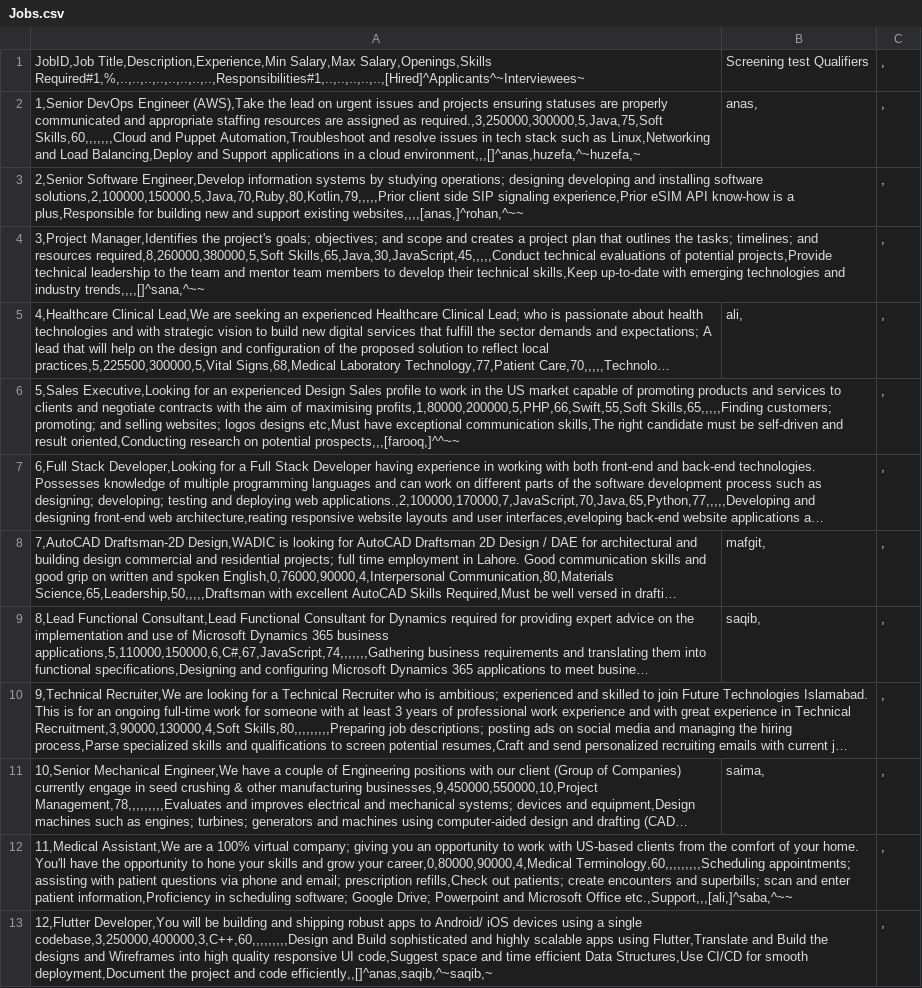
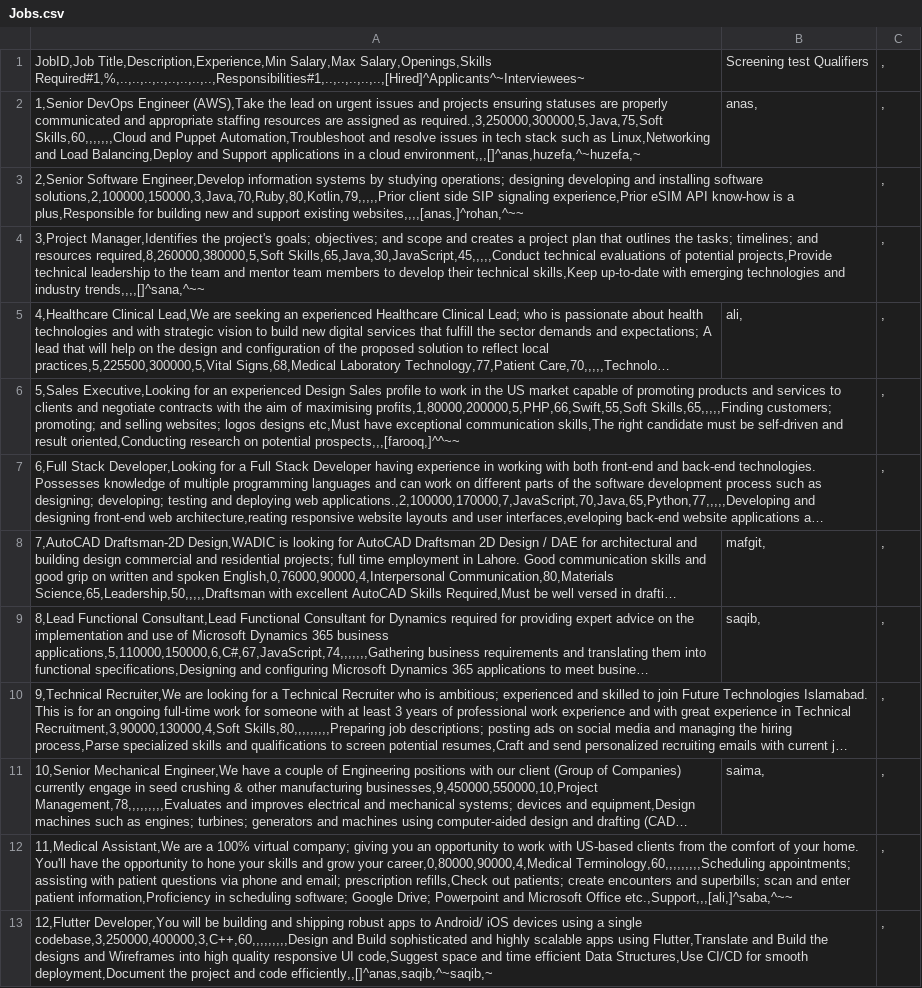
Before and after one commit to Anassarwar14/Job-Hunting-Application, a CSV file: Jobs.csv, drawn as a sheet; long unchanged cells end in ….

```diff
--- a/Jobs.csv
+++ b/Jobs.csv
@@ -2,3 +2,3 @@ JobID,Job Title,Description,Experience,Min Salary,Max Salary,Openings,Skills Req
 1,Senior DevOps Engineer (AWS),Take the lead on urgent issues and projects ensuring statuses are properly communicated and appropriate staffing resources are assigned as required.,3,250000,300000,5,Java,75,Soft Skills,60,,,,,,,Cloud and Puppet Automation,Troubleshoot and resolve issues in tech stack such as Linux,Networking and Load Balancing,Deploy and Support applications in a cloud environment,,,[]^anas,huzefa,^~huzefa,~|anas,|,
-2,Senior Software Engineer,Develop information systems by studying operations; designing developing and installing software solutions,2,100000,150000,5,Java,70,Ruby,80,Kotlin,79,,,,,Prior client side SIP signaling experience,Prior eSIM API know-how is a plus,Responsible for building new and support existing websites,,,,[anas,]^rohan,^~~||,
+2,Senior Software Engineer,Develop information systems by studying operations; designing developing and installing software solutions,2,100000,150000,3,Java,70,Ruby,80,Kotlin,79,,,,,Prior client side SIP signaling experience,Prior eSIM API know-how is a plus,Responsible for building new and support existing websites,,,,[anas,]^rohan,^~~||,
 3,Project Manager,Identifies the project's goals; objectives; and scope and creates a project plan that outlines the tasks; timelines; and resources required,8,260000,380000,5,Soft Skills,65,Java,30,JavaScript,45,,,,,Conduct technical evaluations of potential projects,Provide technical leadership to the team and mentor team members to develop their technical skills,Keep up-to-date with emerging technologies and industry trends,,,,[]^sana,^~~||,
```
Also changed, not shown: 2 other files.
